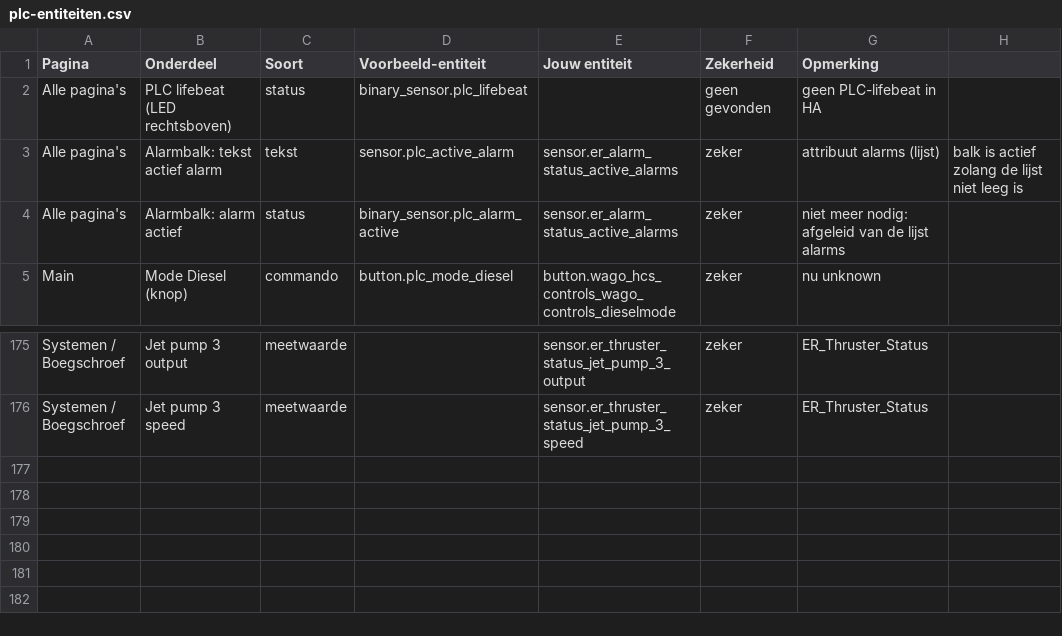
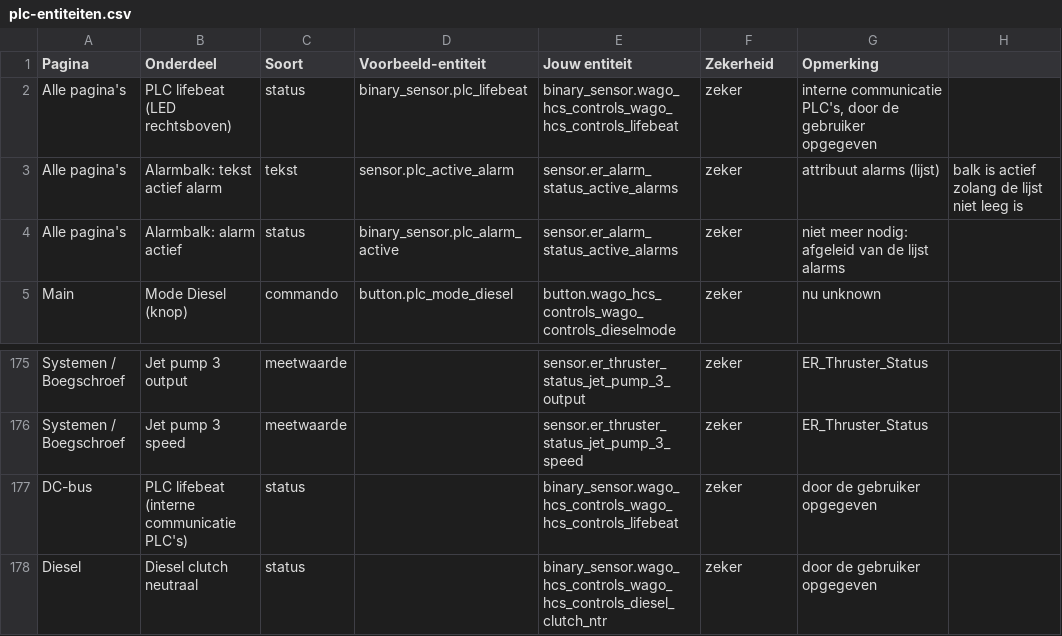
Before and after one commit to Shipborn/shipborn-panel-card, a CSV file: examples/plc-entiteiten.csv, drawn as a sheet; only a part is shown, gaps mark what is left out.

```diff
--- a/examples/plc-entiteiten.csv
+++ b/examples/plc-entiteiten.csv
@@ -1,3 +1,3 @@
 Pagina;Onderdeel;Soort;Voorbeeld-entiteit;Jouw entiteit;Zekerheid;Opmerking
-Alle pagina's;PLC lifebeat (LED rechtsboven);status;binary_sensor.plc_lifebeat;;geen gevonden;geen PLC-lifebeat in HA
+Alle pagina's;PLC lifebeat (LED rechtsboven);status;binary_sensor.plc_lifebeat;binary_sensor.wago_hcs_controls_wago_hcs_controls_lifebeat;zeker;interne communicatie PLC's, door de gebruiker opgegeven
 Alle pagina's;Alarmbalk: tekst actief alarm;tekst;sensor.plc_active_alarm;sensor.er_alarm_status_active_alarms;zeker;attribuut alarms (lijst); balk is actief zolang de lijst niet leeg is
@@ -176 +176,3 @@ Systemen / Boegschroef;Jet pump 3 output;meetwaarde;;sensor.er_thruster_status_j
 Systemen / Boegschroef;Jet pump 3 speed;meetwaarde;;sensor.er_thruster_status_jet_pump_3_speed;zeker;ER_Thruster_Status
+DC-bus;PLC lifebeat (interne communicatie PLC's);status;;binary_sensor.wago_hcs_controls_wago_hcs_controls_lifebeat;zeker;door de gebruiker opgegeven
+Diesel;Diesel clutch neutraal;status;;binary_sensor.wago_hcs_controls_wago_hcs_controls_diesel_clutch_ntr;zeker;door de gebruiker opgegeven
```
Also changed, not shown: 5 other files.
